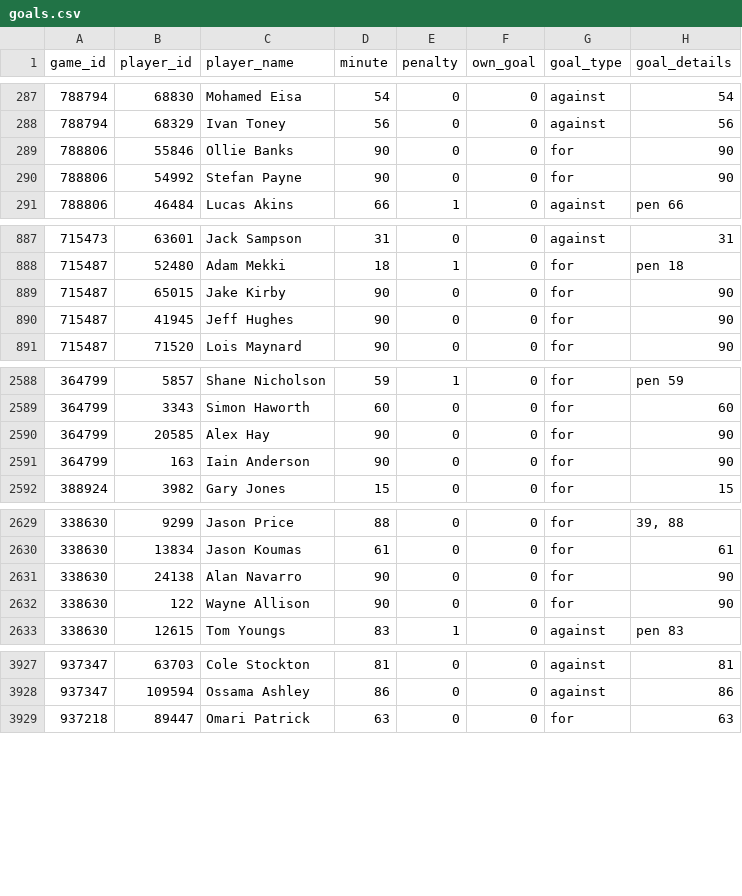
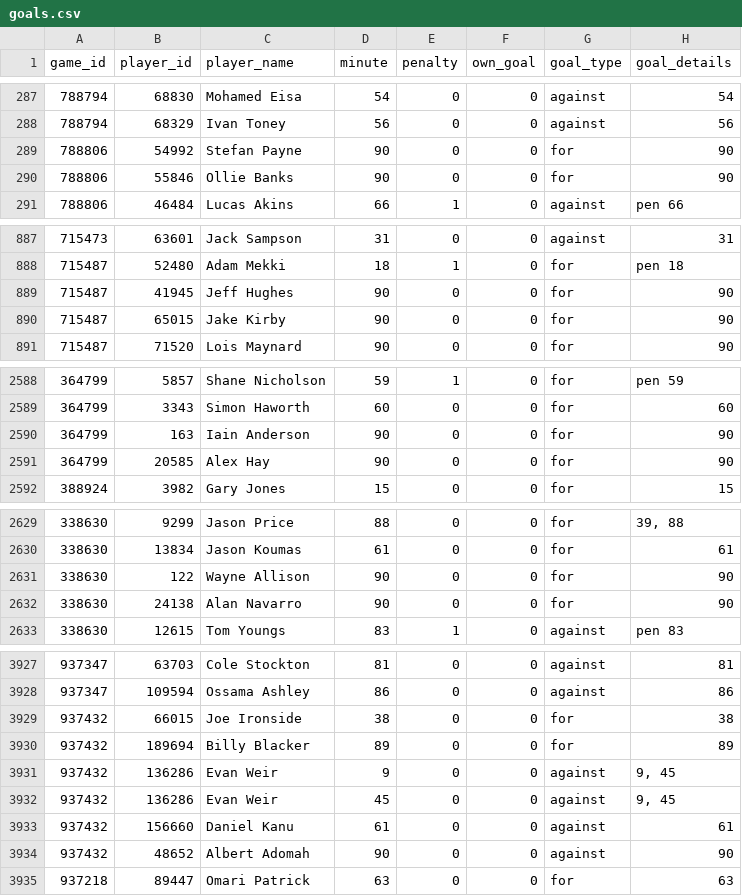
Before and after one commit to petebrown/scrape-goals, a CSV file: data/goals.csv, drawn as a sheet; only a part is shown, gaps mark what is left out.

```diff
--- a/data/goals.csv
+++ b/data/goals.csv
@@ -288,4 +288,4 @@ game_id,player_id,player_name,minute,penalty,own_goal,goal_type,goal_details
 788794,68329,Ivan Toney,56,0,0,against,56
-788806,55846,Ollie Banks,90,0,0,for,90
 788806,54992,Stefan Payne,90,0,0,for,90
+788806,55846,Ollie Banks,90,0,0,for,90
 788806,46484,Lucas Akins,66,1,0,against,pen 66
@@ -888,4 +888,4 @@ game_id,player_id,player_name,minute,penalty,own_goal,goal_type,goal_details
 715487,52480,Adam Mekki,18,1,0,for,pen 18
-715487,65015,Jake Kirby,90,0,0,for,90
 715487,41945,Jeff Hughes,90,0,0,for,90
+715487,65015,Jake Kirby,90,0,0,for,90
 715487,71520,Lois Maynard,90,0,0,for,90
@@ -2589,4 +2589,4 @@ game_id,player_id,player_name,minute,penalty,own_goal,goal_type,goal_details
 364799,3343,Simon Haworth,60,0,0,for,60
-364799,20585,Alex Hay,90,0,0,for,90
 364799,163,Iain Anderson,90,0,0,for,90
+364799,20585,Alex Hay,90,0,0,for,90
 388924,3982,Gary Jones,15,0,0,for,15
@@ -2630,4 +2630,4 @@ game_id,player_id,player_name,minute,penalty,own_goal,goal_type,goal_details
 338630,13834,Jason Koumas,61,0,0,for,61
-338630,24138,Alan Navarro,90,0,0,for,90
 338630,122,Wayne Allison,90,0,0,for,90
+338630,24138,Alan Navarro,90,0,0,for,90
 338630,12615,Tom Youngs,83,1,0,against,pen 83
@@ -3928,2 +3928,8 @@ game_id,player_id,player_name,minute,penalty,own_goal,goal_type,goal_details
 937347,109594,Ossama Ashley,86,0,0,against,86
+937432,66015,Joe Ironside,38,0,0,for,38
+937432,189694,Billy Blacker,89,0,0,for,89
+937432,136286,Evan Weir,9,0,0,against,"9, 45"
+937432,136286,Evan Weir,45,0,0,against,"9, 45"
+937432,156660,Daniel Kanu,61,0,0,against,61
+937432,48652,Albert Adomah,90,0,0,against,90
 937218,89447,Omari Patrick,63,0,0,for,63
```
